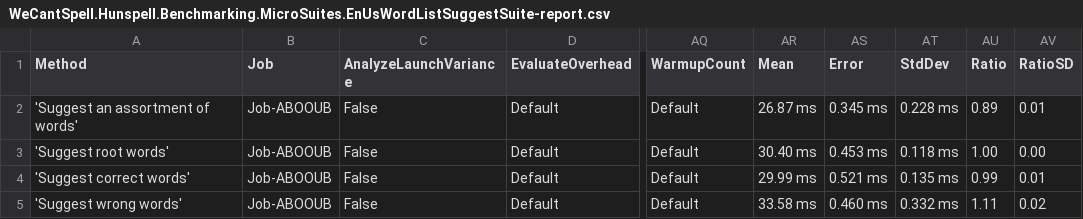
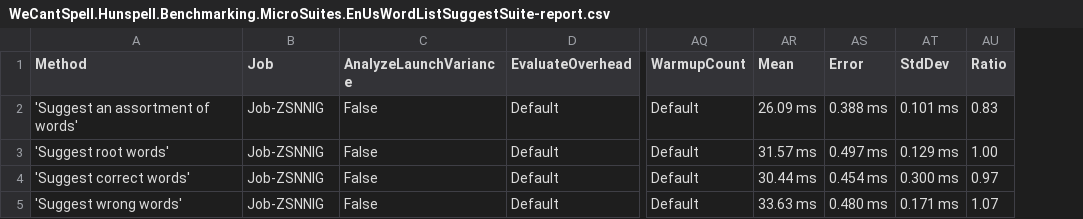
Before and after one commit to aarondandy/WeCantSpell.Hunspell, a CSV file: WeCantSpell.Hunspell.Benchmarking.MicroSuites/BenchmarkDotNet.Artifacts/results/WeCantSpell.Hunspell.Benchmarking.MicroSuites.EnUsWordListSuggestSuite-report.csv, drawn as a sheet; only a part is shown, gaps mark what is left out; the diff names each change by its address in the sheet, - before the commit and + after, or states it on an @@ line.

Commit message:
Adds configurable options to check and suggest methods

```diff
--- a/WeCantSpell.Hunspell.Benchmarking.MicroSuites/BenchmarkDotNet.Artifacts/results/WeCantSpell.Hunspell.Benchmarking.MicroSuites.EnUsWordListSuggestSuite-report.csv
+++ b/WeCantSpell.Hunspell.Benchmarking.MicroSuites/BenchmarkDotNet.Artifacts/results/WeCantSpell.Hunspell.Benchmarking.MicroSuites.EnUsWordListSuggestSuite-report.csv
-column AV (RatioSD), rows 2-5: 0.01 | 0.00 | 0.01 | 0.02
-B2:B5 (Job): Job-ABOOUB
+B2:B5 (Job): Job-ZSNNIG
-AR2 (Mean): 26.87 ms
+AR2 (Mean): 26.09 ms
-AS2 (Error): 0.345 ms
+AS2 (Error): 0.388 ms
-AT2 (StdDev): 0.228 ms
+AT2 (StdDev): 0.101 ms
-AU2 (Ratio): 0.89
+AU2 (Ratio): 0.83
-AR3 (Mean): 30.40 ms
+AR3 (Mean): 31.57 ms
-AS3 (Error): 0.453 ms
+AS3 (Error): 0.497 ms
-AT3 (StdDev): 0.118 ms
+AT3 (StdDev): 0.129 ms
-AR4 (Mean): 29.99 ms
+AR4 (Mean): 30.44 ms
-AS4 (Error): 0.521 ms
+AS4 (Error): 0.454 ms
-AT4 (StdDev): 0.135 ms
+AT4 (StdDev): 0.300 ms
-AU4 (Ratio): 0.99
+AU4 (Ratio): 0.97
-AR5 (Mean): 33.58 ms
+AR5 (Mean): 33.63 ms
-AS5 (Error): 0.460 ms
+AS5 (Error): 0.480 ms
-AT5 (StdDev): 0.332 ms
+AT5 (StdDev): 0.171 ms
-AU5 (Ratio): 1.11
+AU5 (Ratio): 1.07
```
Also changed, not shown: WeCantSpell.Hunspell.Benchmarking.MicroSuites/BenchmarkDotNet.Artifacts/results/WeCantSpell.Hunspell.Benchmarking.MicroSuites.EnUsWordListCheckSuite-report.csv, 18 other files.
